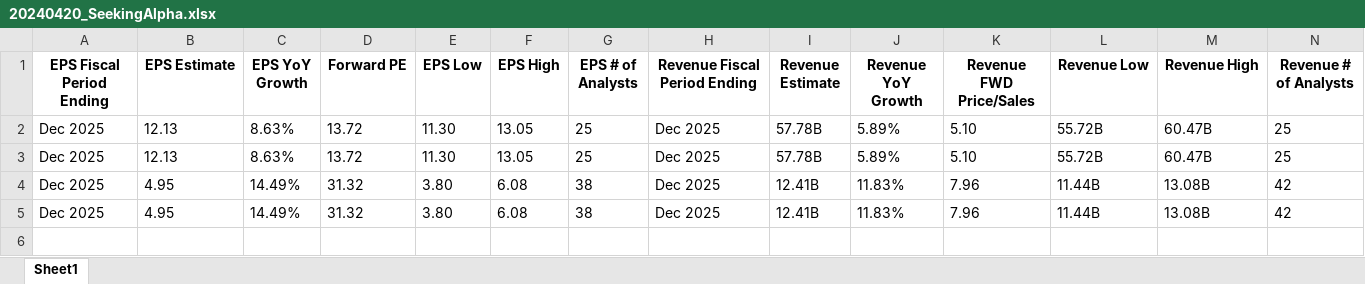
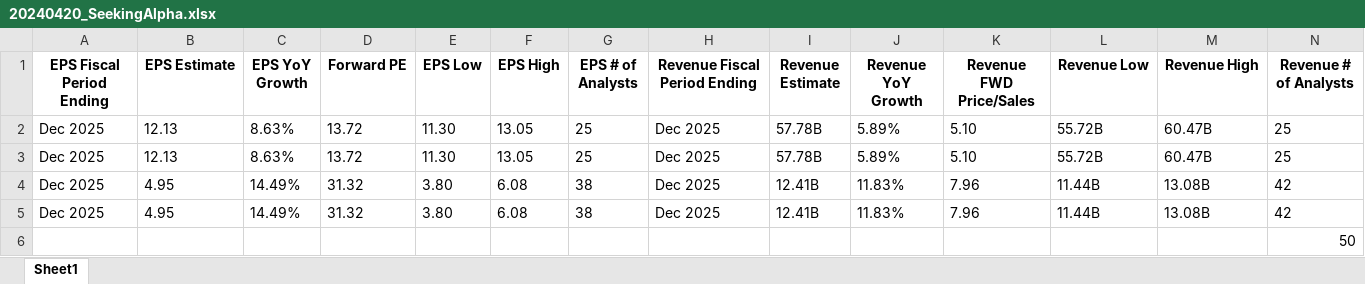
Before and after one commit to vbn930/seekingalpha_crawling, an Excel workbook: output/20240420_SeekingAlpha/20240420_SeekingAlpha.xlsx, sheet Sheet1, drawn as a sheet; only a part is shown; values as stored, in another font and other column widths than the file's, no borders; rows hold the shown columns only; the diff names each change by its address in the sheet, - before the commit and + after, or states it on an @@ line.

```diff
--- a/output/20240420_SeekingAlpha/20240420_SeekingAlpha.xlsx (sheet Sheet1)
+++ b/output/20240420_SeekingAlpha/20240420_SeekingAlpha.xlsx (sheet Sheet1)
+row 6:  |  |  |  |  |  |  |  |  |  |  |  |  | 50
```
Also changed, not shown: 14 other files.
